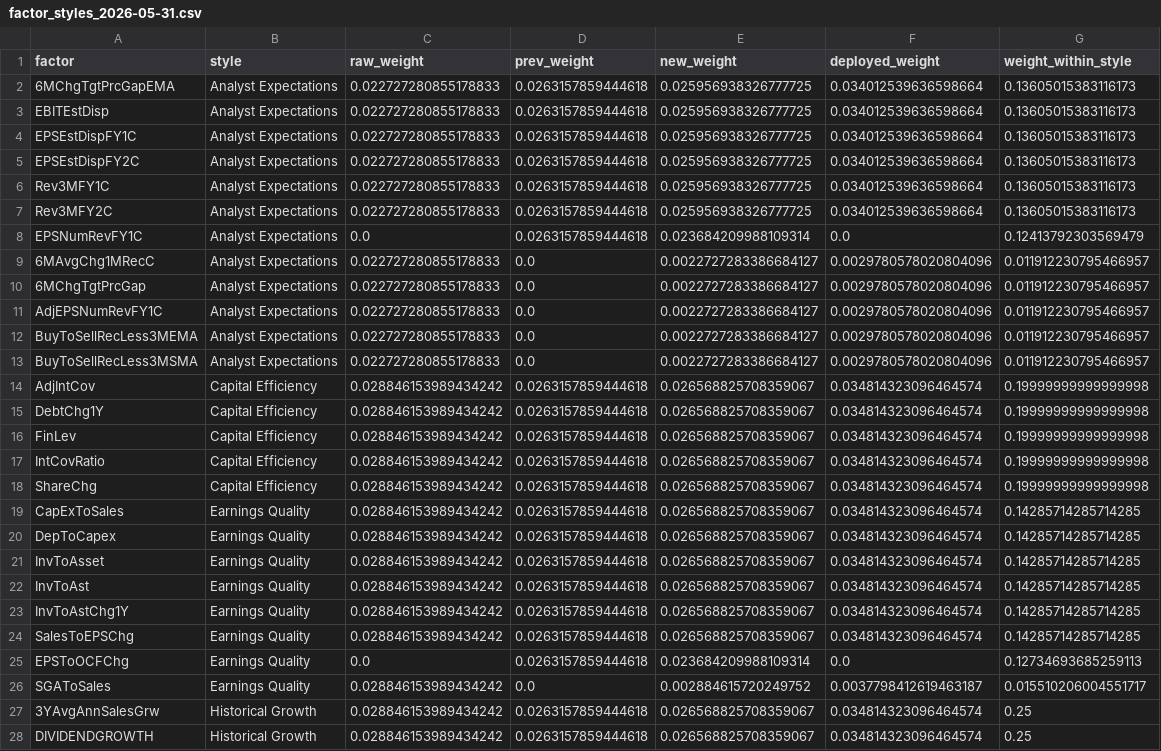
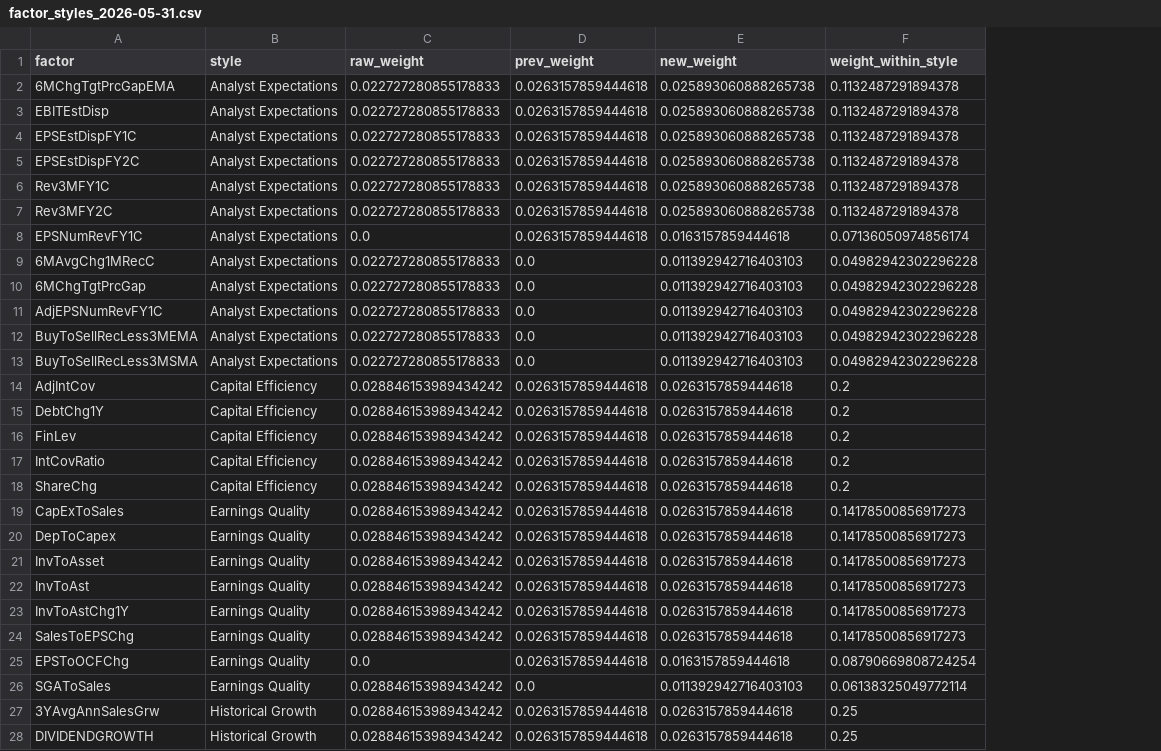
Before and after one commit to urhero/bok, a CSV file: output/mp_weight_history/factor_styles_2026-05-31.csv, drawn as a sheet; only a part is shown; removed rows and columns are numbered as before the commit, all else as after; the diff covers the shown part only; the diff names each change by its address in the sheet, - before the commit and + after, or states it on an @@ line.

```diff
--- a/output/mp_weight_history/factor_styles_2026-05-31.csv
+++ b/output/mp_weight_history/factor_styles_2026-05-31.csv
-column F (deployed_weight), rows 2-28: 0.034012539636598664 | 0.034012539636598664 | 0.034012539636598664 | 0.034012539636598664 | 0.034012539636598664 | 0.034012539636598664 | 0.0 | 0.0029780578020804096 | 0.0029780578020804096 | 0.0029780578020804096 | 0.0029780578020804096 | 0.0029780578020804096 | 0.034814323096464574 | 0.034814323096464574 | 0.034814323096464574 | 0.034814323096464574 | 0.034814323096464574 | 0.034814323096464574 | 0.034814323096464574 | 0.034814323096464574 | 0.034814323096464574 | 0.034814323096464574 | 0.034814323096464574 | 0.0 | 0.0037798412619463187 | 0.034814323096464574 | 0.034814323096464574
-E2:E7 (new_weight): 0.025956938326777725
+E2:E7 (new_weight): 0.025893060888265738
-F2:F7 (weight_within_style): 0.13605015383116173
+F2:F7 (weight_within_style): 0.1132487291894378
-E8 (new_weight): 0.023684209988109314
+E8 (new_weight): 0.0163157859444618
-F8 (weight_within_style): 0.12413792303569479
+F8 (weight_within_style): 0.07136050974856174
-E9:E13 (new_weight): 0.0022727283386684127
+E9:E13 (new_weight): 0.011392942716403103
-F9:F13 (weight_within_style): 0.011912230795466957
+F9:F13 (weight_within_style): 0.04982942302296228
-E14:E24 (new_weight): 0.026568825708359067
+E14:E24 (new_weight): 0.0263157859444618
-F14:F18 (weight_within_style): 0.19999999999999998
+F14:F18 (weight_within_style): 0.2
-F19:F24 (weight_within_style): 0.14285714285714285
+F19:F24 (weight_within_style): 0.14178500856917273
-E25 (new_weight): 0.023684209988109314
+E25 (new_weight): 0.0163157859444618
-F25 (weight_within_style): 0.12734693685259113
+F25 (weight_within_style): 0.08790669808724254
-E26 (new_weight): 0.002884615720249752
+E26 (new_weight): 0.011392942716403103
-F26 (weight_within_style): 0.015510206004551717
+F26 (weight_within_style): 0.06138325049772114
-E27:E28 (new_weight): 0.026568825708359067
+E27:E28 (new_weight): 0.0263157859444618
```
Also changed, not shown: 38 edited cells elsewhere in this file, output/mp_weight_history/factor_weights_2026-05-31.csv, output/mp_weight_history/style_totals_2026-05-31.csv, 3 other files.
